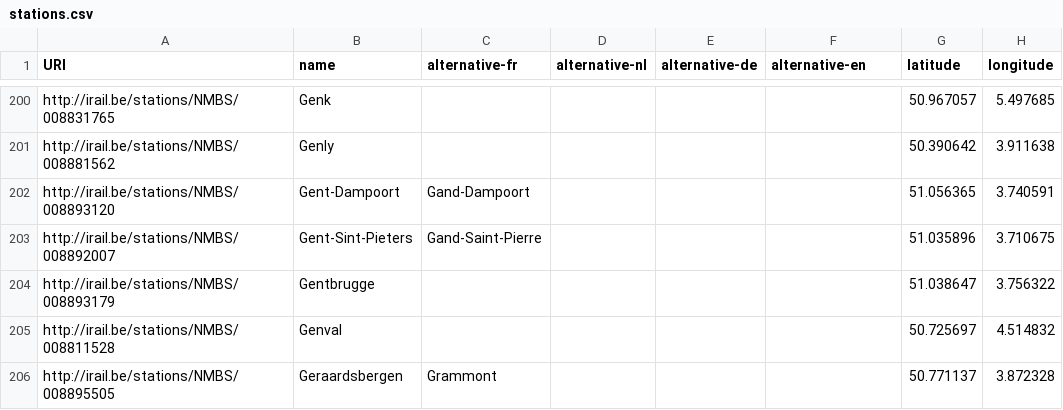
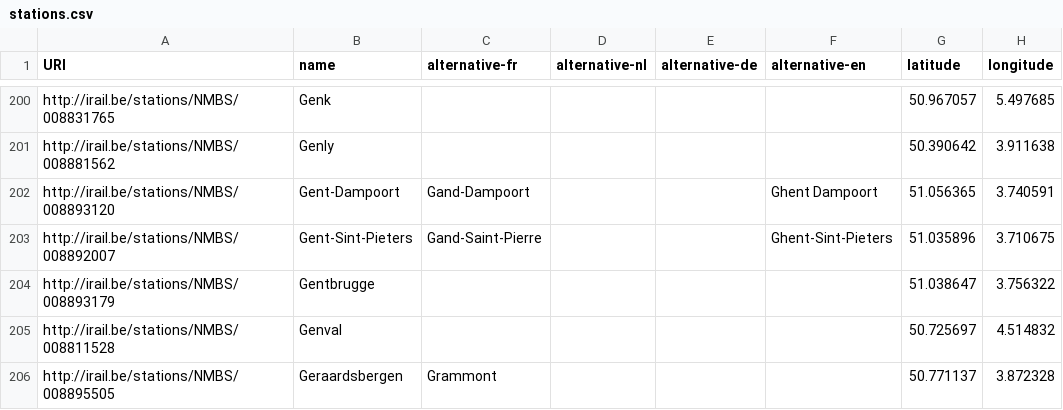
Before and after one commit to iRail/stations, a CSV file: stations.csv, drawn as a sheet; only a part is shown, gaps mark what is left out.

Commit message:
Fix for English Ghent Sint Pieters

```diff
--- a/stations.csv
+++ b/stations.csv
@@ -201,4 +201,4 @@ http://irail.be/stations/NMBS/008831765,Genk,,,,,50.967057,5.497685
 http://irail.be/stations/NMBS/008881562,Genly,,,,,50.390642,3.911638
-http://irail.be/stations/NMBS/008893120,Gent-Dampoort,Gand-Dampoort,,,,51.056365,3.740591
-http://irail.be/stations/NMBS/008892007,Gent-Sint-Pieters,Gand-Saint-Pierre,,,,51.035896,3.710675
+http://irail.be/stations/NMBS/008893120,Gent-Dampoort,Gand-Dampoort,,,Ghent Dampoort,51.056365,3.740591
+http://irail.be/stations/NMBS/008892007,Gent-Sint-Pieters,Gand-Saint-Pierre,,,Ghent-Sint-Pieters,51.035896,3.710675
 http://irail.be/stations/NMBS/008893179,Gentbrugge,,,,,51.038647,3.756322
```
